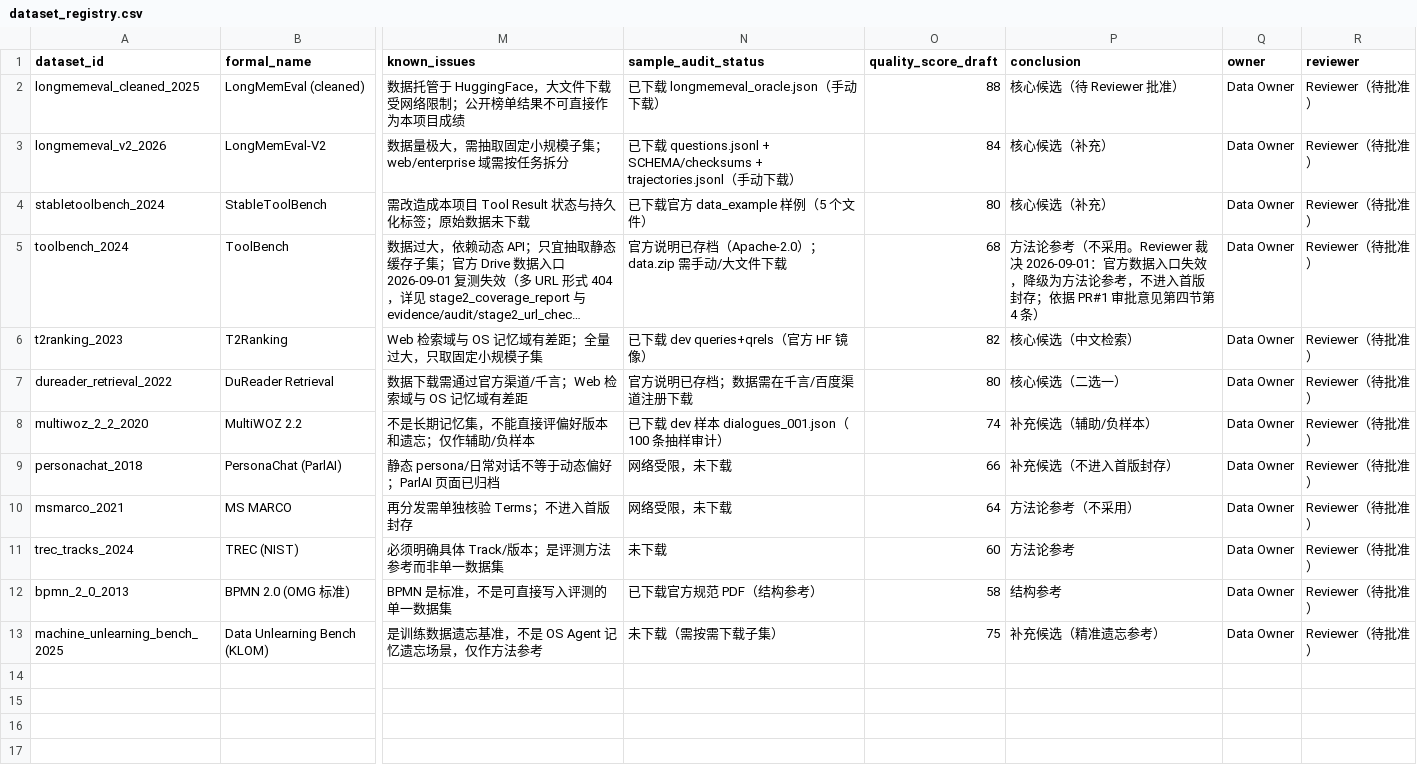
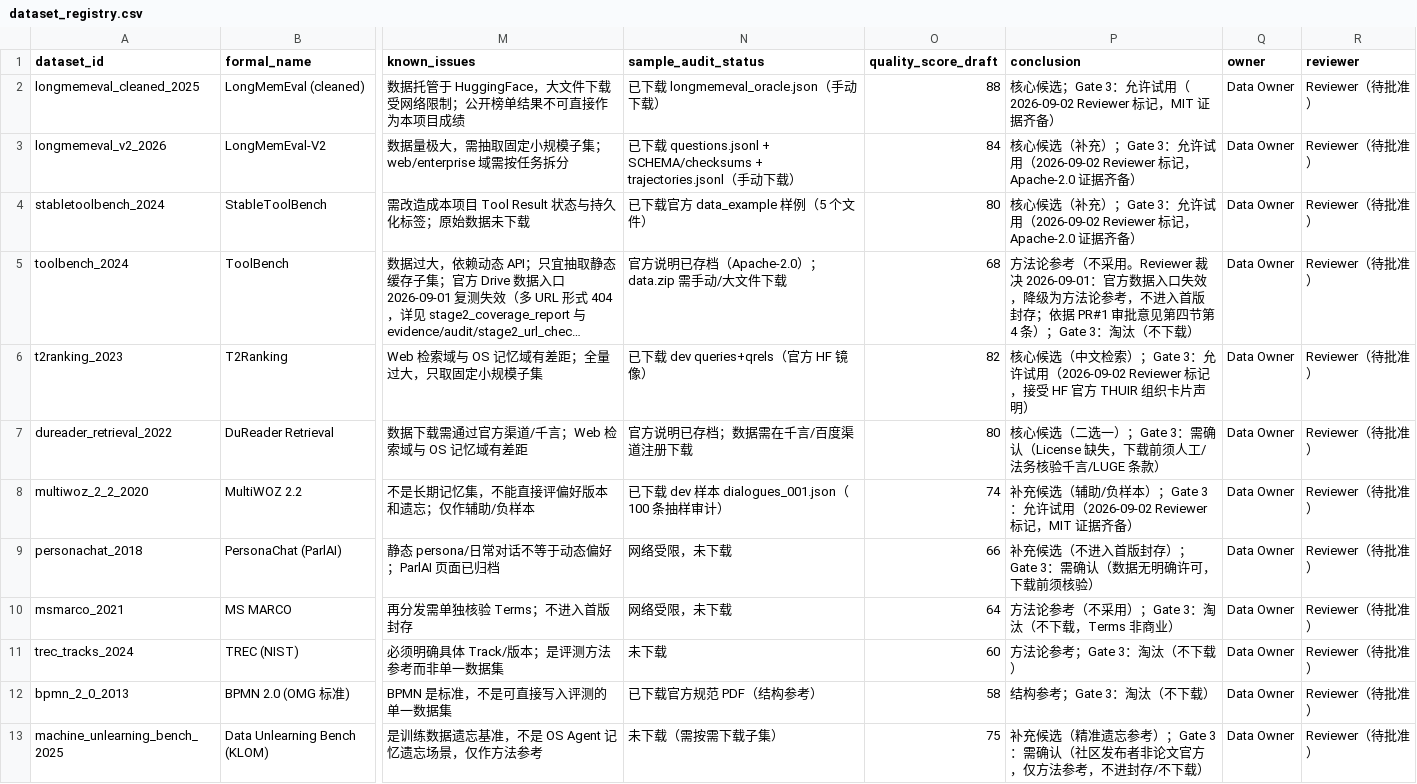
Before and after one commit to gaoyizhe934/KylinOS_Agent_Memory_Module_Data_Lookup_Selection_and_Quality_Audit, a CSV file: registry/dataset_registry.csv, drawn as a sheet; only a part is shown, gaps mark what is left out; long unchanged cells end in …; the diff names each change by its address in the sheet, - before the commit and + after, or states it on an @@ line.

Commit message:
阶段3: Gate 3 逐卡标记落实——registry conclusion + gate_status（Reviewer 裁决 2026-09-02）

```diff
--- a/registry/dataset_registry.csv
+++ b/registry/dataset_registry.csv
-P2 (conclusion): 核心候选（待 Reviewer 批准）
+P2 (conclusion): 核心候选；Gate 3：允许试用（2026-09-02 Reviewer 标记，MIT 证据齐备）
-P3:P4 (conclusion): 核心候选（补充）
+P3:P4 (conclusion): 核心候选（补充）；Gate 3：允许试用（2026-09-02 Reviewer 标记，Apache-2.0 证据齐备）
-P5 (conclusion): …4 条）
+P5 (conclusion): …4 条）；Gate 3：淘汰（不下载）
-P6 (conclusion): 核心候选（中文检索）
+P6 (conclusion): 核心候选（中文检索）；Gate 3：允许试用（2026-09-02 Reviewer 标记，接受 HF 官方 THUIR 组织卡片声明）
-P7 (conclusion): 核心候选（二选一）
+P7 (conclusion): 核心候选（二选一）；Gate 3：需确认（License 缺失，下载前须人工/法务核验千言/LUGE 条款）
-P8 (conclusion): 补充候选（辅助/负样本）
+P8 (conclusion): 补充候选（辅助/负样本）；Gate 3：允许试用（2026-09-02 Reviewer 标记，MIT 证据齐备）
-P9 (conclusion): 补充候选（不进入首版封存）
+P9 (conclusion): 补充候选（不进入首版封存）；Gate 3：需确认（数据无明确许可，下载前须核验）
-P10 (conclusion): 方法论参考（不采用）
+P10 (conclusion): 方法论参考（不采用）；Gate 3：淘汰（不下载，Terms 非商业）
-P11 (conclusion): 方法论参考
+P11 (conclusion): 方法论参考；Gate 3：淘汰（不下载）
-P12 (conclusion): 结构参考
+P12 (conclusion): 结构参考；Gate 3：淘汰（不下载）
-P13 (conclusion): 补充候选（精准遗忘参考）
+P13 (conclusion): 补充候选（精准遗忘参考）；Gate 3：需确认（社区发布者非论文官方，仅方法参考，不进封存/不下载）
```
Also changed, not shown: 1 other file.
